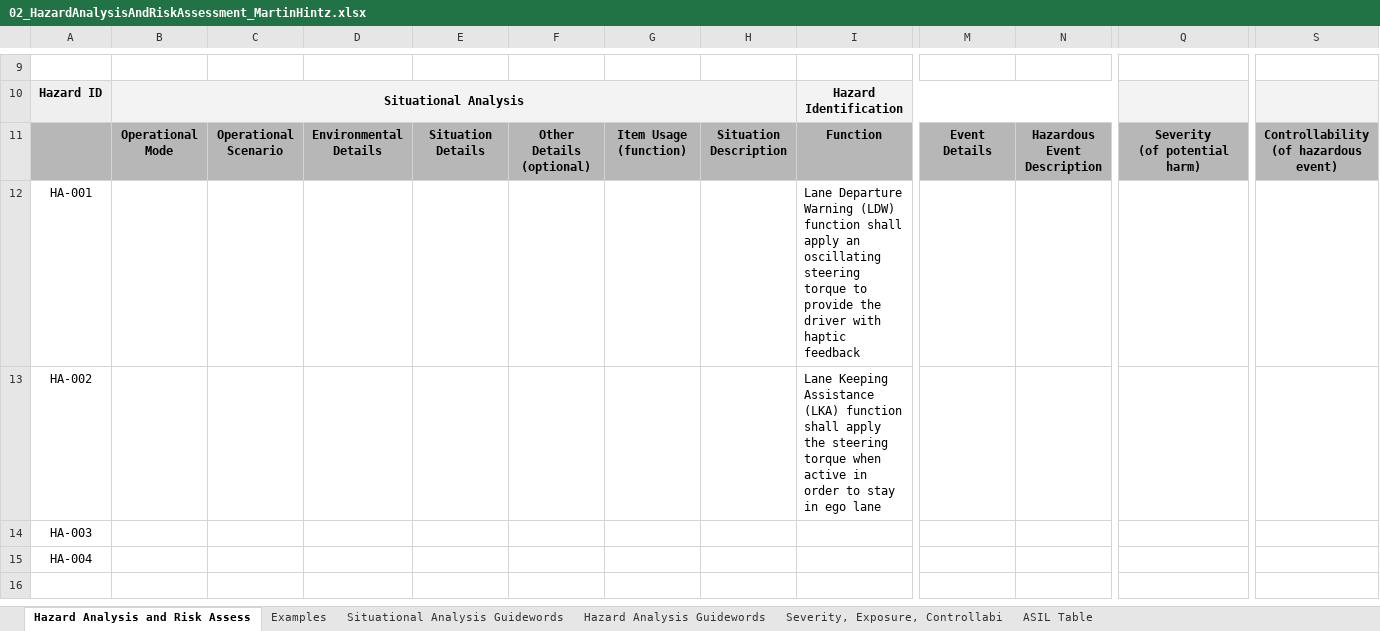
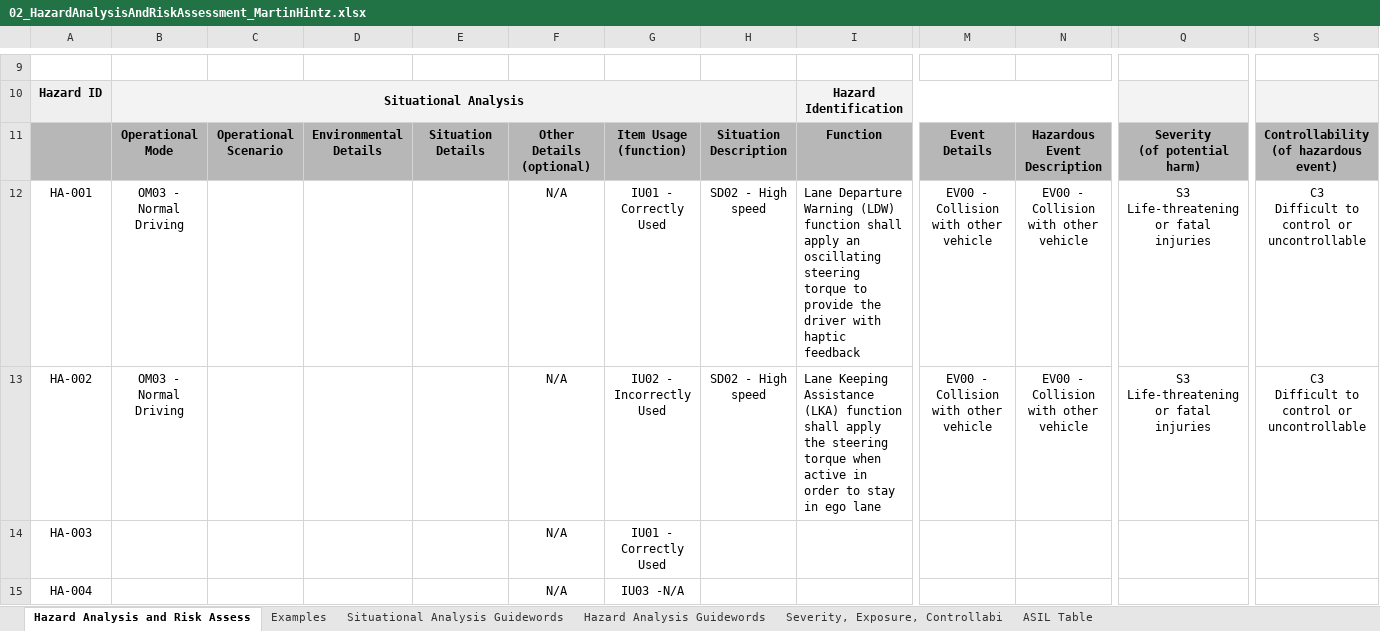
Before and after one commit to marthtz/CarND-T3P2-Functional-Safety-Project, an Excel workbook: Workspace/02_HazardAnalysisAndRiskAssessment_MartinHintz.xlsx, sheet Hazard Analysis and Risk Assess, drawn as a sheet; only a part is shown, gaps mark what is left out; values as stored, in another font and other column widths than the file's, no borders; charts and pictures not drawn; removed rows and columns are numbered as before the commit, all else as after; rows hold the shown columns only; ↵ is a line break in a cell; the diff names each change by its address in the sheet, - before the commit and + after, or states it on an @@ line.

Commit message:
Add functional safety concept to work space. Started filling out HARA.

```diff
--- a/Workspace/02_HazardAnalysisAndRiskAssessment_MartinHintz.xlsx (sheet Hazard Analysis and Risk Assess)
+++ b/Workspace/02_HazardAnalysisAndRiskAssessment_MartinHintz.xlsx (sheet Hazard Analysis and Risk Assess)
-row 12: HA-001 |  |  |  |  |  |  |  | Lane Departure Warning (LDW) function shall apply an oscillating steering torque to provide the driver with haptic feedback
-row 13: HA-002 |  |  |  |  |  |  |  | Lane Keeping Assistance (LKA) function shall apply the steering torque when active in order to stay in ego lane
+row 12: HA-001 | OM03 - Normal Driving |  |  |  | N/A | IU01 - Correctly Used | SD02 - High speed | Lane Departure Warning (LDW) function shall apply an oscillating steering torque to provide the driver with haptic feedback | EV00 - Collision with other vehicle | EV00 - Collision with other vehicle | S3 ↵ Life-threatening or fatal injuries | C3 ↵ Difficult to control or uncontrollable
+row 13: HA-002 | OM03 - Normal Driving |  |  |  | N/A | IU02 - Incorrectly Used | SD02 - High speed | Lane Keeping Assistance (LKA) function shall apply the steering torque when active in order to stay in ego lane | EV00 - Collision with other vehicle | EV00 - Collision with other vehicle | S3 ↵ Life-threatening or fatal injuries | C3 ↵ Difficult to control or uncontrollable
-F14:F15: (empty)
+F14:F15: N/A
-G14: (empty)
+G14: IU01 - Correctly Used
-G15: (empty)
+G15: IU03 -N/A
```
Also changed, not shown: charts or pictures, 1 other file.
